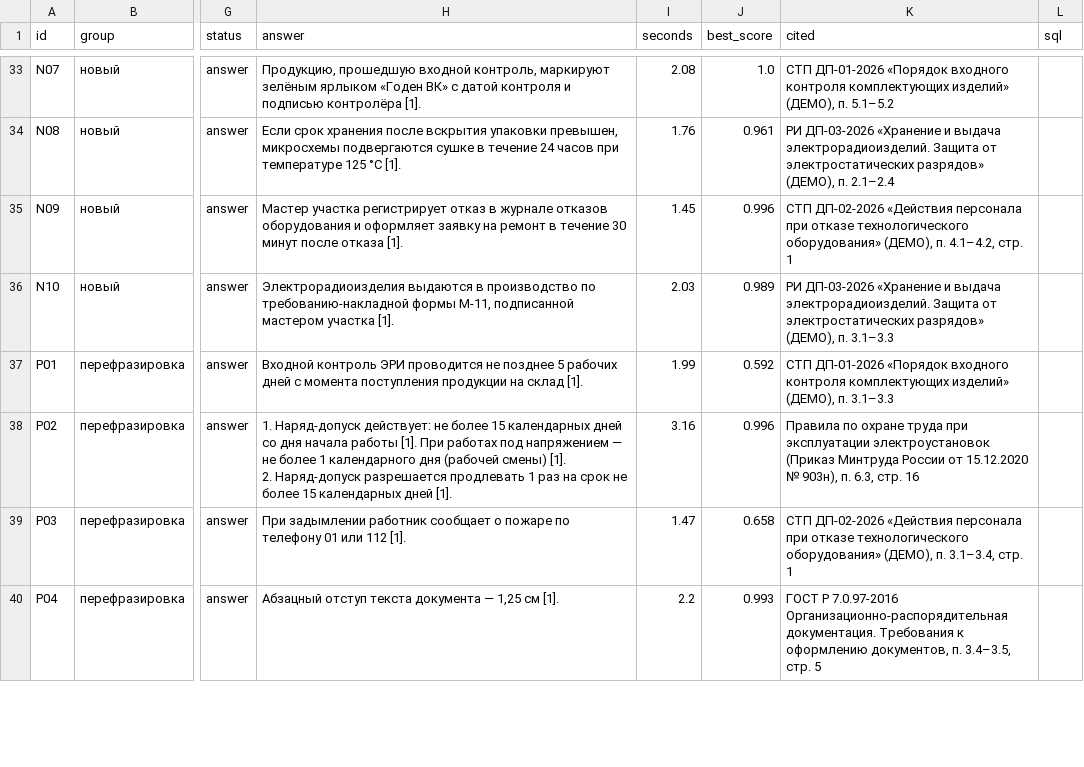
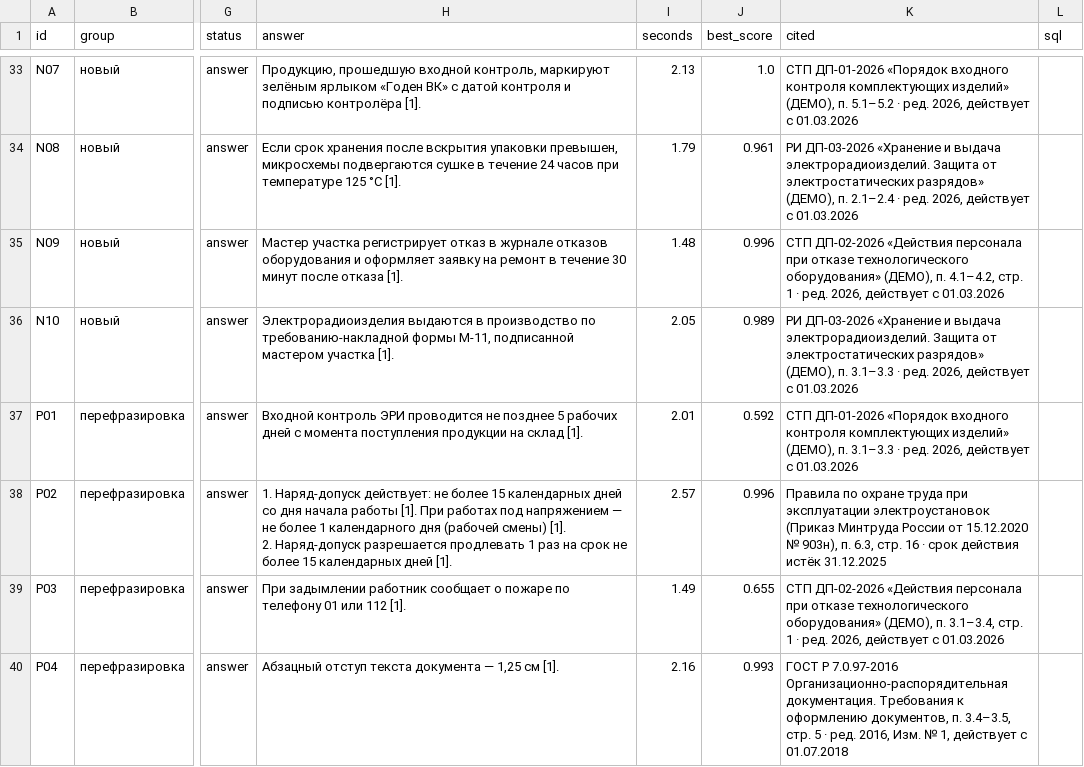
Before and after one commit to imaO0O/acselerator, a CSV file: eval/results/smallgpu.csv, drawn as a sheet; only a part is shown, gaps mark what is left out; the diff covers the shown part only; the diff names each change by its address in the sheet, - before the commit and + after, or states it on an @@ line.

```diff
--- a/eval/results/smallgpu.csv
+++ b/eval/results/smallgpu.csv
-I33 (seconds): 2.08
+I33 (seconds): 2.13
-K33 (cited): …п. 5.1–5.2
+K33 (cited): …п. 5.1–5.2 · ред. 2026, действует с 01.03.2026
-I34 (seconds): 1.76
+I34 (seconds): 1.79
-K34 (cited): …п. 2.1–2.4
+K34 (cited): …п. 2.1–2.4 · ред. 2026, действует с 01.03.2026
-I35 (seconds): 1.45
+I35 (seconds): 1.48
-K35 (cited): …стр. 1
+K35 (cited): …стр. 1 · ред. 2026, действует с 01.03.2026
-I36 (seconds): 2.03
+I36 (seconds): 2.05
-K36 (cited): …п. 3.1–3.3
+K36 (cited): …п. 3.1–3.3 · ред. 2026, действует с 01.03.2026
-I37 (seconds): 1.99
+I37 (seconds): 2.01
-K37 (cited): …п. 3.1–3.3
+K37 (cited): …п. 3.1–3.3 · ред. 2026, действует с 01.03.2026
-I38 (seconds): 3.16
+I38 (seconds): 2.57
-K38 (cited): …стр. 16
+K38 (cited): …стр. 16 · срок действия истёк 31.12.2025
-I39 (seconds): 1.47
+I39 (seconds): 1.49
-J39 (best_score): 0.658
+J39 (best_score): 0.655
-K39 (cited): …стр. 1
+K39 (cited): …стр. 1 · ред. 2026, действует с 01.03.2026
-I40 (seconds): 2.2
+I40 (seconds): 2.16
-K40 (cited): …стр. 5
+K40 (cited): …стр. 5 · ред. 2016, Изм. № 1, действует с 01.07.2018
```
Also changed, not shown: 151 edited cells elsewhere in this file, 8 other files.
